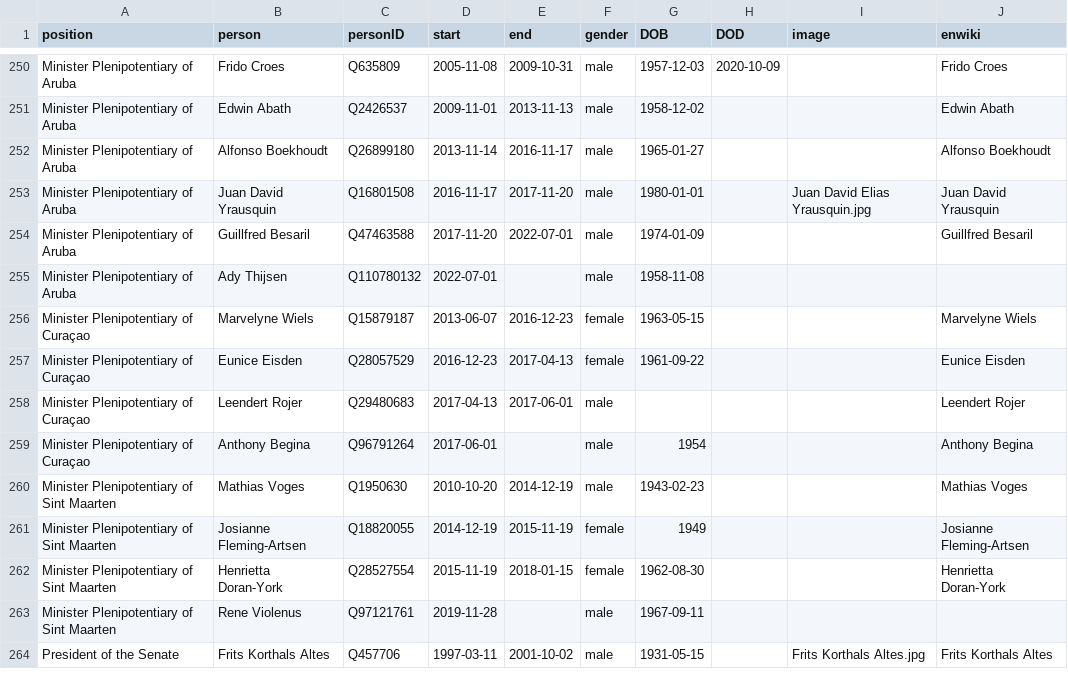
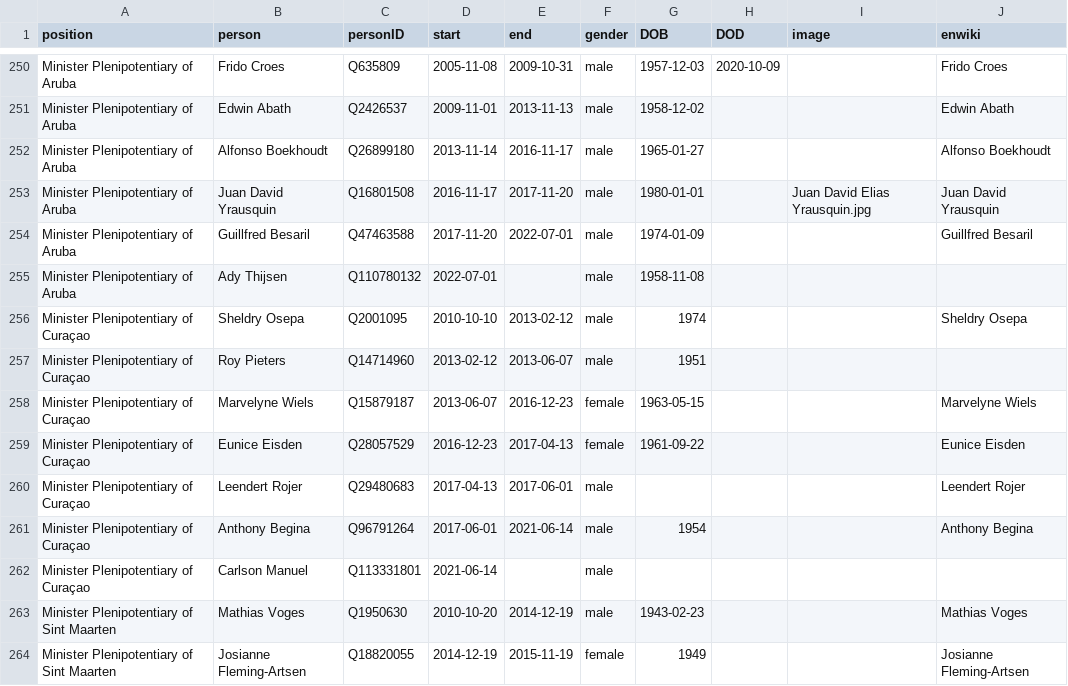
Before and after one commit to every-politician-scrapers/netherlands-cabinet, a CSV file: html/holders21.csv, drawn as a sheet; only a part is shown, gaps mark what is left out; the shorter side is filled out with more unchanged rows.

```diff
--- a/html/holders21.csv
+++ b/html/holders21.csv
@@ -255,2 +255,4 @@ Minister Plenipotentiary of Aruba,Guillfred Besaril,Q47463588,2017-11-20,2022-07
 Minister Plenipotentiary of Aruba,Ady Thijsen,Q110780132,2022-07-01,,male,1958-11-08,,,
+Minister Plenipotentiary of Curaçao,Sheldry Osepa,Q2001095,2010-10-10,2013-02-12,male,1974,,,Sheldry Osepa
+Minister Plenipotentiary of Curaçao,Roy Pieters,Q14714960,2013-02-12,2013-06-07,male,1951,,,
 Minister Plenipotentiary of Curaçao,Marvelyne Wiels,Q15879187,2013-06-07,2016-12-23,female,1963-05-15,,,Marvelyne Wiels
@@ -258,3 +260,4 @@ Minister Plenipotentiary of Curaçao,Eunice Eisden,Q28057529,2016-12-23,2017-04-
 Minister Plenipotentiary of Curaçao,Leendert Rojer,Q29480683,2017-04-13,2017-06-01,male,,,,Leendert Rojer
-Minister Plenipotentiary of Curaçao,Anthony Begina,Q96791264,2017-06-01,,male,1954,,,Anthony Begina
+Minister Plenipotentiary of Curaçao,Anthony Begina,Q96791264,2017-06-01,2021-06-14,male,1954,,,Anthony Begina
+Minister Plenipotentiary of Curaçao,Carlson Manuel,Q113331801,2021-06-14,,male,,,,
 Minister Plenipotentiary of Sint Maarten,Mathias Voges,Q1950630,2010-10-20,2014-12-19,male,1943-02-23,,,Mathias Voges
```
Also changed, not shown: html/bio.csv, html/current.csv, 2 other files.
